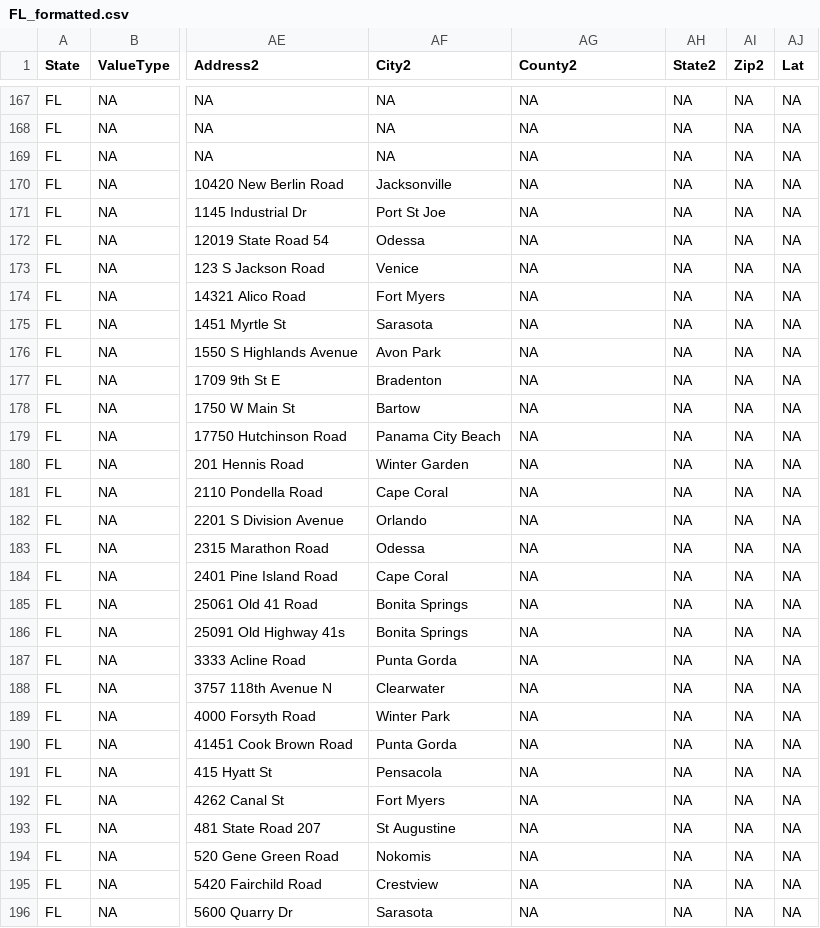
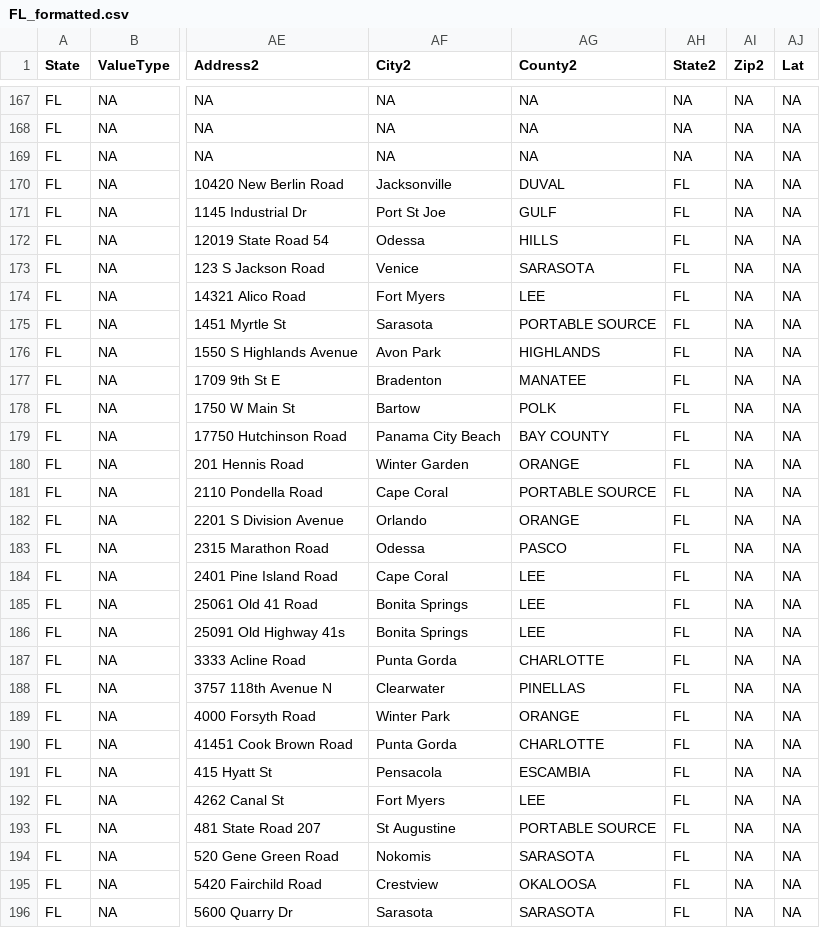
Before and after one commit to rniswon/IndustrialWU, a CSV file: FormattedDataOutputs/Statewise/FL_formatted.csv, drawn as a sheet; only a part is shown, gaps mark what is left out; the diff covers the shown part only; the diff names each change by its address in the sheet, - before the commit and + after, or states it on an @@ line.

```diff
--- a/FormattedDataOutputs/Statewise/FL_formatted.csv
+++ b/FormattedDataOutputs/Statewise/FL_formatted.csv
-AG170 (County2): NA
+AG170 (County2): DUVAL
-AH170:AH196 (State2): NA
+AH170:AH196 (State2): FL
-AG171 (County2): NA
+AG171 (County2): GULF
-AG172 (County2): NA
+AG172 (County2): HILLS
-AG173 (County2): NA
+AG173 (County2): SARASOTA
-AG174 (County2): NA
+AG174 (County2): LEE
-AG175 (County2): NA
+AG175 (County2): PORTABLE SOURCE
-AG176 (County2): NA
+AG176 (County2): HIGHLANDS
-AG177 (County2): NA
+AG177 (County2): MANATEE
-AG178 (County2): NA
+AG178 (County2): POLK
-AG179 (County2): NA
+AG179 (County2): BAY COUNTY
-AG180 (County2): NA
+AG180 (County2): ORANGE
-AG181 (County2): NA
+AG181 (County2): PORTABLE SOURCE
-AG182 (County2): NA
+AG182 (County2): ORANGE
-AG183 (County2): NA
+AG183 (County2): PASCO
-AG184:AG186 (County2): NA
+AG184:AG186 (County2): LEE
-AG187 (County2): NA
+AG187 (County2): CHARLOTTE
-AG188 (County2): NA
+AG188 (County2): PINELLAS
-AG189 (County2): NA
+AG189 (County2): ORANGE
-AG190 (County2): NA
+AG190 (County2): CHARLOTTE
-AG191 (County2): NA
+AG191 (County2): ESCAMBIA
-AG192 (County2): NA
+AG192 (County2): LEE
-AG193 (County2): NA
+AG193 (County2): PORTABLE SOURCE
-AG194 (County2): NA
+AG194 (County2): SARASOTA
-AG195 (County2): NA
+AG195 (County2): OKALOOSA
-AG196 (County2): NA
+AG196 (County2): SARASOTA
```
Also changed, not shown: 112 edited cells elsewhere in this file, FormattedDataOutputs/Statewise/MNNA_formatted.csv, FormattedDataOutputs/Statewise/SC_formatted.csv, 28 other files.
